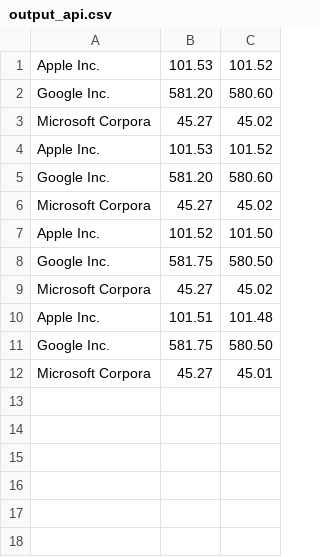
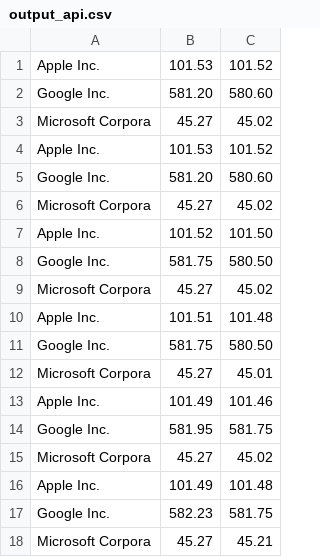
Before and after one commit to dineshkp-dev/FinQueryTool, a CSV file: output_api.csv, drawn as a sheet; the diff names each change by its address in the sheet, - before the commit and + after, or states it on an @@ line.

Commit message:
Updated the writeToCsv to write InputStream data

```diff
--- a/output_api.csv
+++ b/output_api.csv
+row 13: Apple Inc. | 101.49 | 101.46
+row 14: Google Inc. | 581.95 | 581.75
+row 15: Microsoft Corpora | 45.27 | 45.02
+row 16: Apple Inc. | 101.49 | 101.48
+row 17: Google Inc. | 582.23 | 581.75
+row 18: Microsoft Corpora | 45.27 | 45.21
```
Also changed, not shown: 7 other files.
